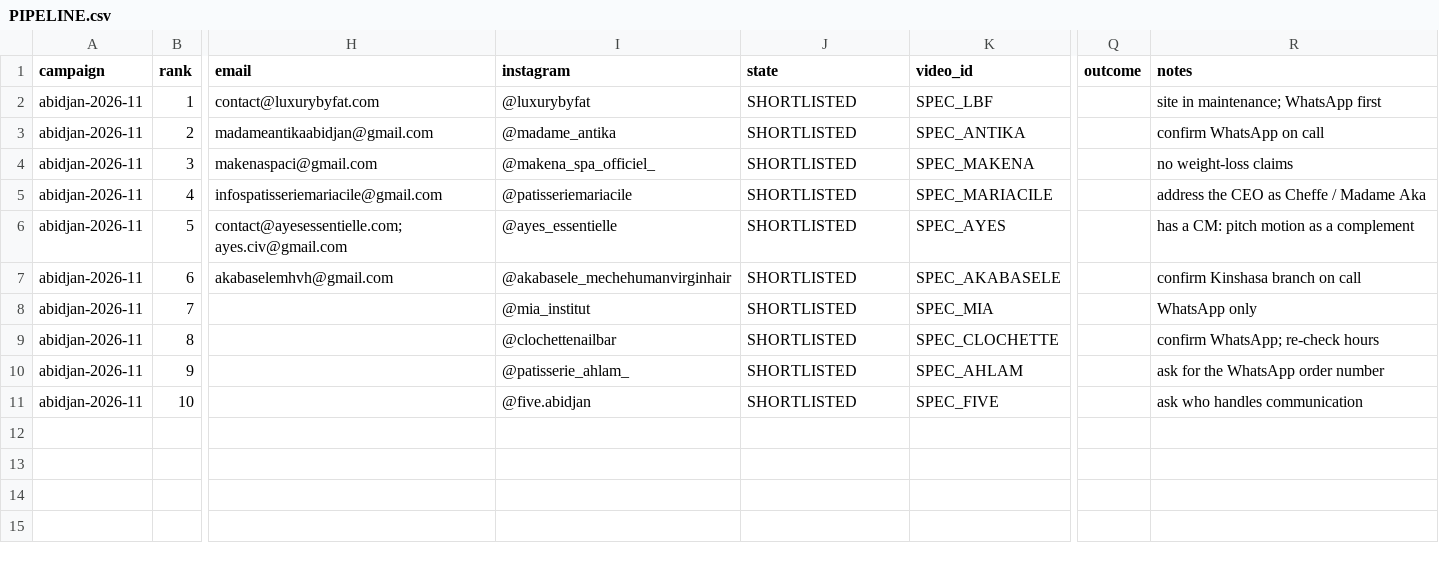
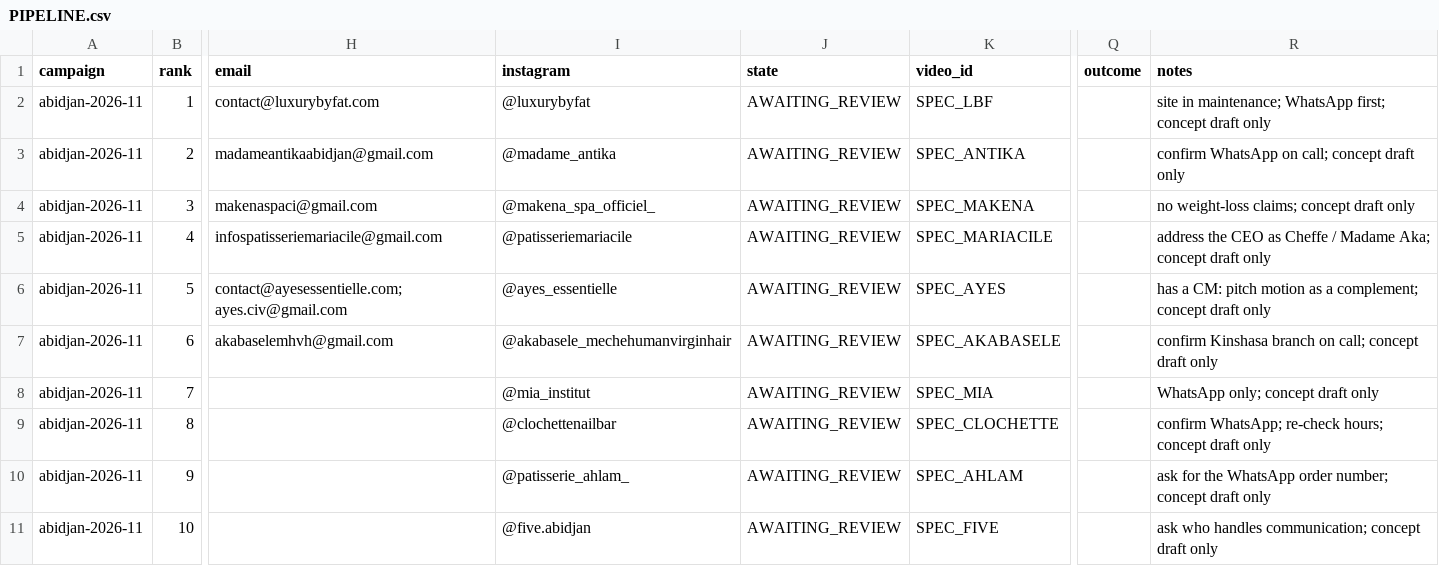
Before and after one commit to DRDGB/motion-marketing-studio, a CSV file: hq/prospecting/PIPELINE.csv, drawn as a sheet; only a part is shown, gaps mark what is left out; the diff names each change by its address in the sheet, - before the commit and + after, or states it on an @@ line.

```diff
--- a/hq/prospecting/PIPELINE.csv
+++ b/hq/prospecting/PIPELINE.csv
-J2:J11 (state): SHORTLISTED
+J2:J11 (state): AWAITING_REVIEW
-R2 (notes): site in maintenance; WhatsApp first
+R2 (notes): site in maintenance; WhatsApp first; concept draft only
-R3 (notes): confirm WhatsApp on call
+R3 (notes): confirm WhatsApp on call; concept draft only
-R4 (notes): no weight-loss claims
+R4 (notes): no weight-loss claims; concept draft only
-R5 (notes): …/ Madame Aka
+R5 (notes): …/ Madame Aka; concept draft only
-R6 (notes): …as a complement
+R6 (notes): …as a complement; concept draft only
-R7 (notes): confirm Kinshasa branch on call
+R7 (notes): confirm Kinshasa branch on call; concept draft only
-R8 (notes): WhatsApp only
+R8 (notes): WhatsApp only; concept draft only
-R9 (notes): confirm WhatsApp; re-check hours
+R9 (notes): confirm WhatsApp; re-check hours; concept draft only
-R10 (notes): ask for the WhatsApp order number
+R10 (notes): ask for the WhatsApp order number; concept draft only
-R11 (notes): ask who handles communication
+R11 (notes): ask who handles communication; concept draft only
```
Also changed, not shown: 4 other files.
